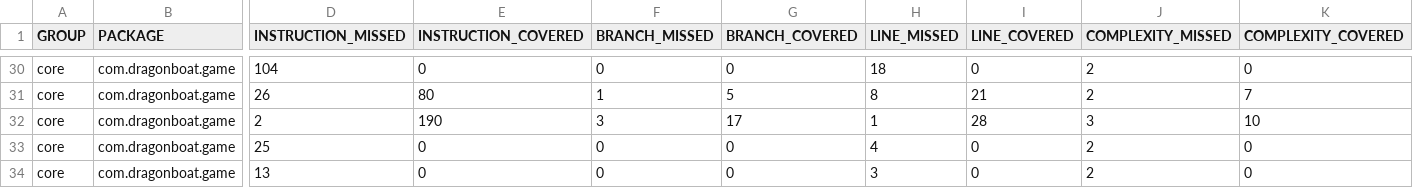
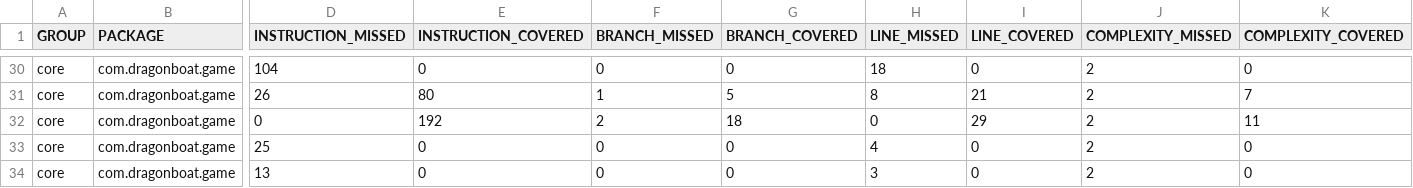
Before and after one commit to AlecCoates/Dragon-Boat-Z, a CSV file: target/site/jacoco/jacoco.csv, drawn as a sheet; only a part is shown, gaps mark what is left out; the diff names each change by its address in the sheet, - before the commit and + after, or states it on an @@ line.

Commit message:
Autogenerated Jacoco Coverage Badge

```diff
--- a/target/site/jacoco/jacoco.csv
+++ b/target/site/jacoco/jacoco.csv
-D32 (INSTRUCTION_MISSED): 2
+D32 (INSTRUCTION_MISSED): 0
-E32 (INSTRUCTION_COVERED): 190
+E32 (INSTRUCTION_COVERED): 192
-F32 (BRANCH_MISSED): 3
+F32 (BRANCH_MISSED): 2
-G32 (BRANCH_COVERED): 17
+G32 (BRANCH_COVERED): 18
-H32 (LINE_MISSED): 1
+H32 (LINE_MISSED): 0
-I32 (LINE_COVERED): 28
+I32 (LINE_COVERED): 29
-J32 (COMPLEXITY_MISSED): 3
+J32 (COMPLEXITY_MISSED): 2
-K32 (COMPLEXITY_COVERED): 10
+K32 (COMPLEXITY_COVERED): 11
```
Also changed, not shown: 3 other files.
